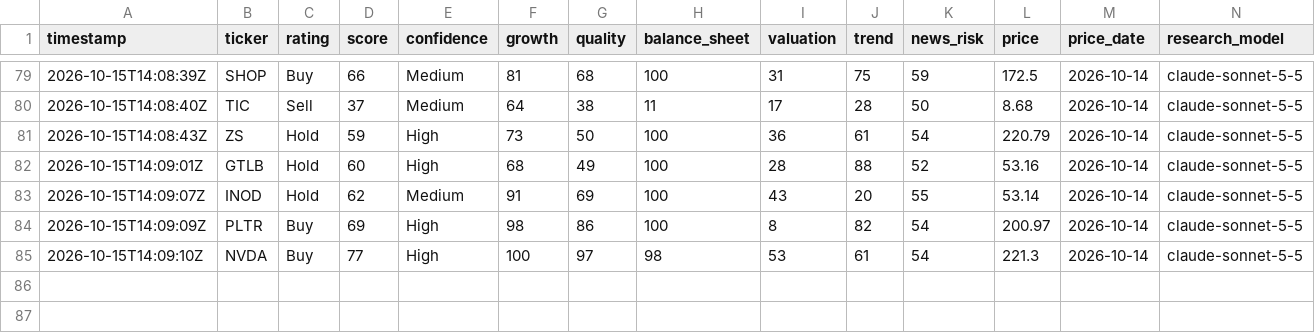
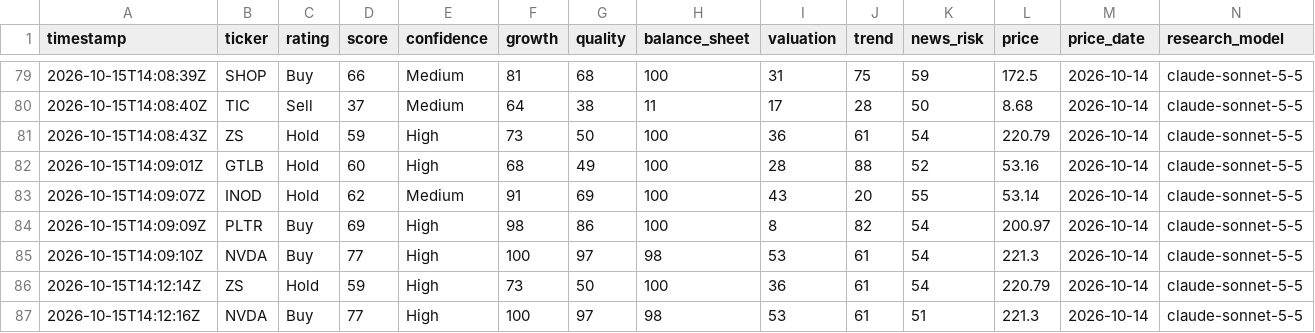
Before and after one commit to Recp-ai/capex-early-warning, a CSV file: data/stocks/ratings.csv, drawn as a sheet; only a part is shown, gaps mark what is left out; rows hold the shown columns only; the diff names each change by its address in the sheet, - before the commit and + after, or states it on an @@ line.

```diff
--- a/data/stocks/ratings.csv
+++ b/data/stocks/ratings.csv
+row 86: 2026-10-15T14:12:14Z | ZS | Hold | 59 | High | 73 | 50 | 100 | 36 | 61 | 54 | 220.79 | 2026-10-14 | claude-sonnet-5-5
+row 87: 2026-10-15T14:12:16Z | NVDA | Buy | 77 | High | 100 | 97 | 98 | 53 | 61 | 51 | 221.3 | 2026-10-14 | claude-sonnet-5-5
```
Also changed, not shown: 8 other files.
